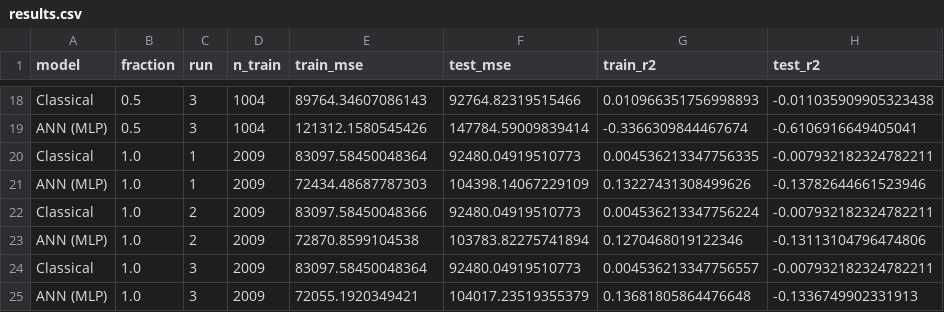
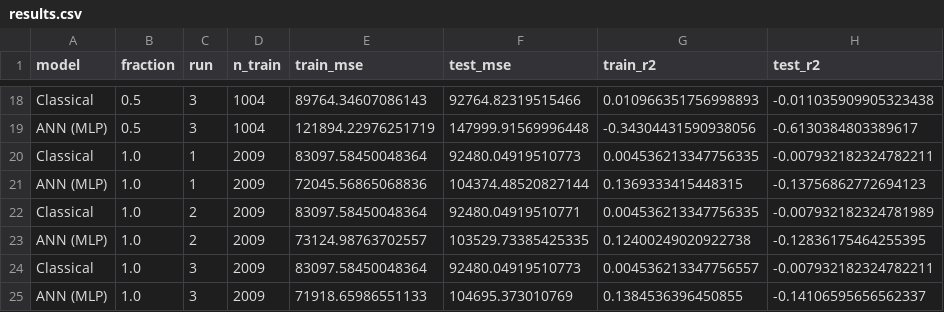
Before and after one commit to gssmpw/CS3402_project, a CSV file: results.csv, drawn as a sheet; only a part is shown, gaps mark what is left out; the diff covers the shown part only; the diff names each change by its address in the sheet, - before the commit and + after, or states it on an @@ line.

```diff
--- a/results.csv
+++ b/results.csv
-E19 (train_mse): 121312.1580545426
+E19 (train_mse): 121894.22976251719
-F19 (test_mse): 147784.59009839414
+F19 (test_mse): 147999.91569996448
-G19 (train_r2): -0.3366309844467674
+G19 (train_r2): -0.34304431590938056
-H19 (test_r2): -0.6106916649405041
+H19 (test_r2): -0.6130384803389617
-E21 (train_mse): 72434.48687787303
+E21 (train_mse): 72045.56865068836
-F21 (test_mse): 104398.14067229109
+F21 (test_mse): 104374.48520827144
-G21 (train_r2): 0.13227431308499626
+G21 (train_r2): 0.1369333415448315
-H21 (test_r2): -0.13782644661523946
+H21 (test_r2): -0.13756862772694123
-E22 (train_mse): 83097.58450048366
+E22 (train_mse): 83097.58450048364
-F22 (test_mse): 92480.04919510773
+F22 (test_mse): 92480.04919510771
-G22 (train_r2): 0.004536213347756224
+G22 (train_r2): 0.004536213347756335
-H22 (test_r2): -0.007932182324782211
+H22 (test_r2): -0.007932182324781989
-E23 (train_mse): 72870.8599104538
+E23 (train_mse): 73124.98763702557
-F23 (test_mse): 103783.82275741894
+F23 (test_mse): 103529.73385425335
-G23 (train_r2): 0.1270468019122346
+G23 (train_r2): 0.12400249020922738
-H23 (test_r2): -0.13113104796474806
+H23 (test_r2): -0.12836175464255395
-E25 (train_mse): 72055.1920349421
+E25 (train_mse): 71918.65986551133
-F25 (test_mse): 104017.23519355379
+F25 (test_mse): 104695.373010769
-G25 (train_r2): 0.13681805864476648
+G25 (train_r2): 0.1384536396450855
-H25 (test_r2): -0.1336749902331913
+H25 (test_r2): -0.14106595656562337
```
Also changed, not shown: 32 edited cells elsewhere in this file, 3 other files.
